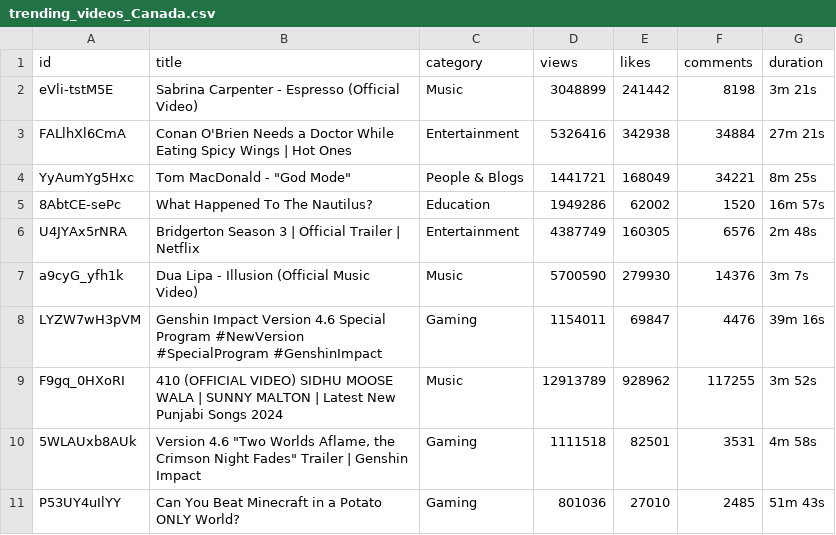
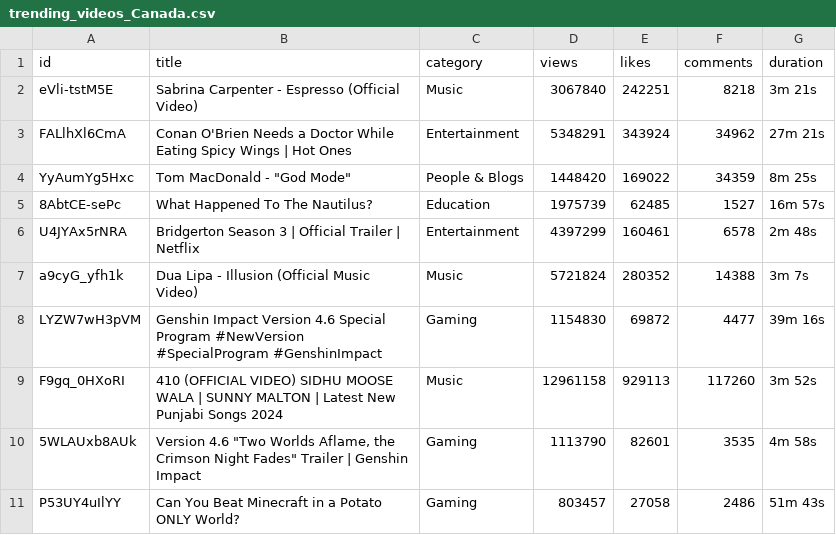
Before and after one commit to sophiagemanuel/Youtube_project, a CSV file: trending_videos_Canada.csv, drawn as a sheet; only a part is shown; the diff covers the shown part only.

```diff
--- a/trending_videos_Canada.csv
+++ b/trending_videos_Canada.csv
@@ -1,11 +1,11 @@
 id,title,category,views,likes,comments,duration
-eVli-tstM5E,Sabrina Carpenter - Espresso (Official Video),Music,3048899,241442,8198,3m 21s
-FALlhXl6CmA,Conan O'Brien Needs a Doctor While Eating Spicy Wings | Hot Ones,Entertainment,5326416,342938,34884,27m 21s
-YyAumYg5Hxc,"Tom MacDonald - ""God Mode""",People & Blogs,1441721,168049,34221,8m 25s
-8AbtCE-sePc,What Happened To The Nautilus?,Education,1949286,62002,1520,16m 57s
-U4JYAx5rNRA,Bridgerton Season 3 | Official Trailer | Netflix,Entertainment,4387749,160305,6576,2m 48s
-a9cyG_yfh1k,Dua Lipa - Illusion (Official Music Video),Music,5700590,279930,14376,3m 7s
-LYZW7wH3pVM,Genshin Impact Version 4.6 Special Program #NewVersion #SpecialProgram #GenshinImpact,Gaming,1154011,69847,4476,39m 16s
-F9gq_0HXoRI,410 (OFFICIAL VIDEO) SIDHU MOOSE WALA | SUNNY MALTON  |  Latest New Punjabi Songs 2024,Music,12913789,928962,117255,3m 52s
-5WLAUxb8AUk,"Version 4.6 ""Two Worlds Aflame, the Crimson Night Fades"" Trailer | Genshin Impact",Gaming,1111518,82501,3531,4m 58s
-P53UY4uIlYY,Can You Beat Minecraft in a Potato ONLY World?,Gaming,801036,27010,2485,51m 43s
+eVli-tstM5E,Sabrina Carpenter - Espresso (Official Video),Music,3067840,242251,8218,3m 21s
+FALlhXl6CmA,Conan O'Brien Needs a Doctor While Eating Spicy Wings | Hot Ones,Entertainment,5348291,343924,34962,27m 21s
+YyAumYg5Hxc,"Tom MacDonald - ""God Mode""",People & Blogs,1448420,169022,34359,8m 25s
+8AbtCE-sePc,What Happened To The Nautilus?,Education,1975739,62485,1527,16m 57s
+U4JYAx5rNRA,Bridgerton Season 3 | Official Trailer | Netflix,Entertainment,4397299,160461,6578,2m 48s
+a9cyG_yfh1k,Dua Lipa - Illusion (Official Music Video),Music,5721824,280352,14388,3m 7s
+LYZW7wH3pVM,Genshin Impact Version 4.6 Special Program #NewVersion #SpecialProgram #GenshinImpact,Gaming,1154830,69872,4477,39m 16s
+F9gq_0HXoRI,410 (OFFICIAL VIDEO) SIDHU MOOSE WALA | SUNNY MALTON  |  Latest New Punjabi Songs 2024,Music,12961158,929113,117260,3m 52s
+5WLAUxb8AUk,"Version 4.6 ""Two Worlds Aflame, the Crimson Night Fades"" Trailer | Genshin Impact",Gaming,1113790,82601,3535,4m 58s
+P53UY4uIlYY,Can You Beat Minecraft in a Potato ONLY World?,Gaming,803457,27058,2486,51m 43s
```
Also changed, not shown: 1 added row, 1 removed row and 105 edited cells elsewhere in this file, trending_videos_United Kingdom.csv, trending_videos_United States.csv, 2 other files.
